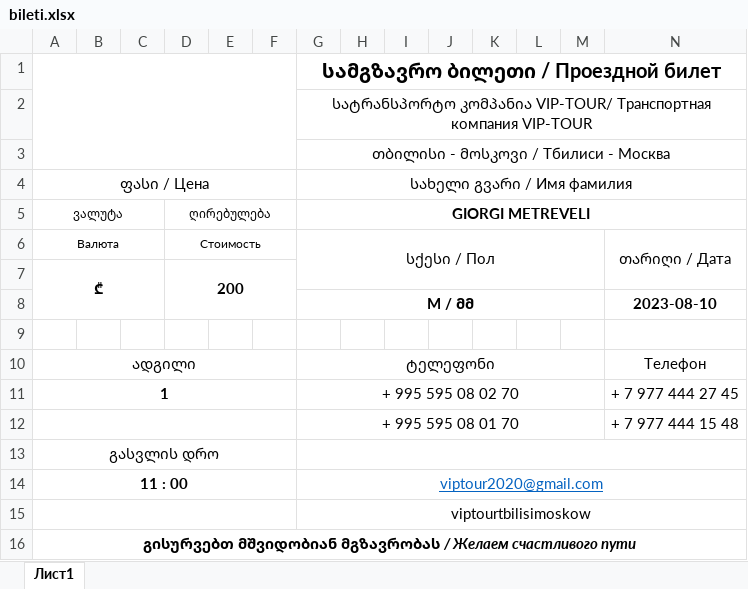
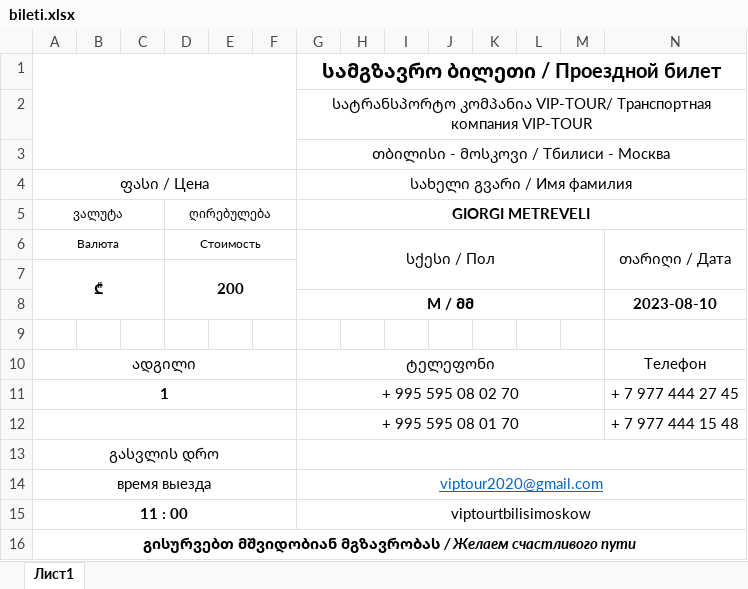
Before and after one commit to hardingeron/site, an Excel workbook: bileti.xlsx, sheet Лист1, drawn as a sheet; only a part is shown; values as stored, in another font and other column widths than the file's, no borders; charts and pictures not drawn; removed rows and columns are numbered as before the commit, all else as after; rows hold the shown columns only; the diff names each change by its address in the sheet, - before the commit and + after, or states it on an @@ line.

```diff
--- a/bileti.xlsx (sheet Лист1)
+++ b/bileti.xlsx (sheet Лист1)
+row 14: время выезда |  |  |  |  |  | viptour2020@gmail.com
-G15 (სახელი გვარი / Имя фамилия): viptour2020@gmail.com
+G15 (სახელი გვარი / Имя фамилия): viptourtbilisimoskow
@@ G15 underline: on → off, text colour: #0563C1 → black @@
-row 15:  |  |  |  |  |  | viptourtbilisimoskow
```
Also changed, not shown: charts or pictures, ticket.xlsx, ბილეთი.xlsx, 8 other files.
